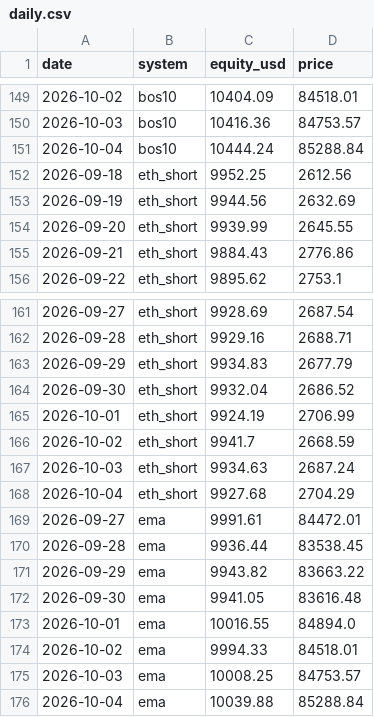
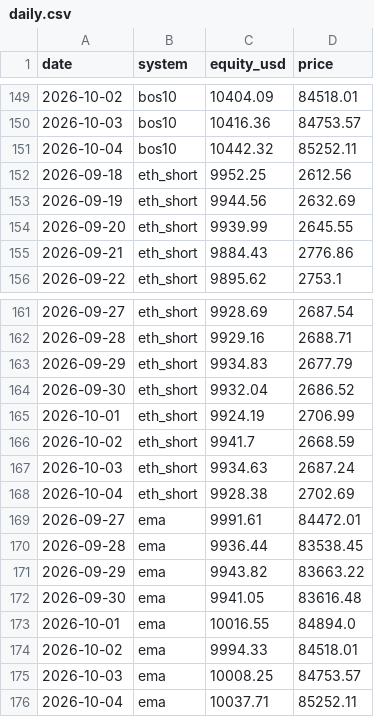
Before and after one commit to isaelvs/defi-research-portfolio, a CSV file: live/data/daily.csv, drawn as a sheet; only a part is shown, gaps mark what is left out; the diff covers the shown part only.

```diff
--- a/live/data/daily.csv
+++ b/live/data/daily.csv
@@ -150,3 +150,3 @@ date,system,equity_usd,price
 2026-10-03,bos10,10416.36,84753.57
-2026-10-04,bos10,10444.24,85288.84
+2026-10-04,bos10,10442.32,85252.11
 2026-09-18,eth_short,9952.25,2612.56
@@ -167,3 +167,3 @@ date,system,equity_usd,price
 2026-10-03,eth_short,9934.63,2687.24
-2026-10-04,eth_short,9927.68,2704.29
+2026-10-04,eth_short,9928.38,2702.69
 2026-09-27,ema,9991.61,84472.01
@@ -175,2 +175,2 @@ date,system,equity_usd,price
 2026-10-03,ema,10008.25,84753.57
-2026-10-04,ema,10039.88,85288.84
+2026-10-04,ema,10037.71,85252.11
```
Also changed, not shown: 10 edited cells elsewhere in this file, 4 other files.
